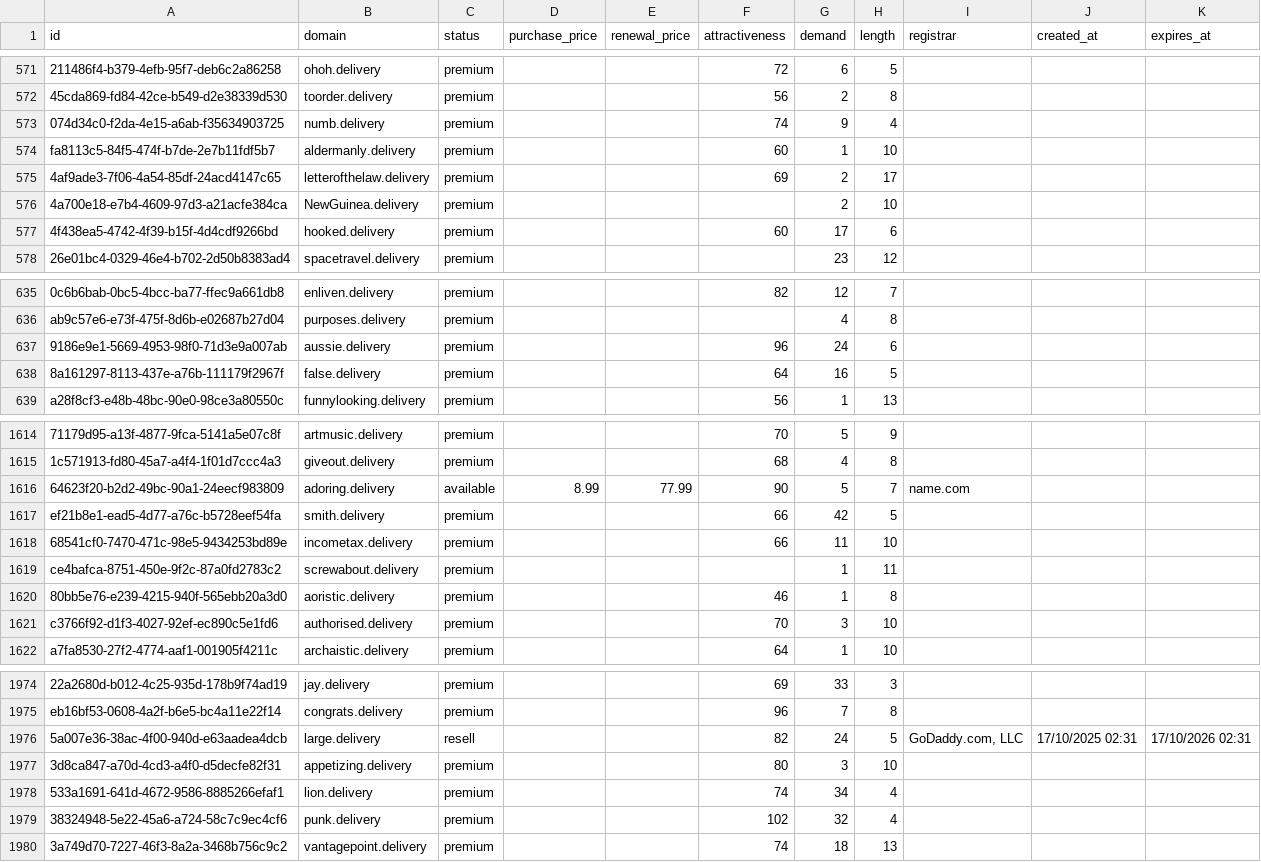
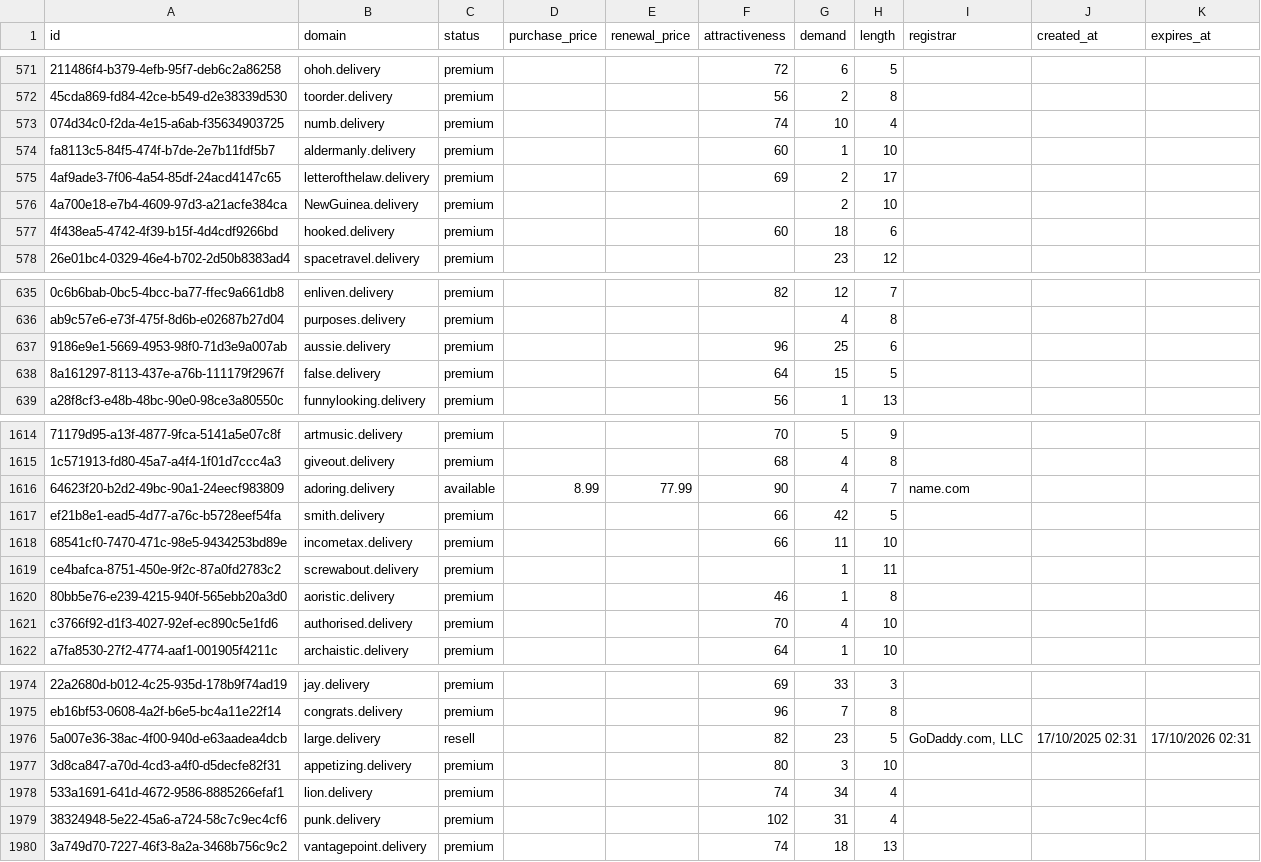
Before and after one commit to UniqueDomains/delivery-oneword-domains, a CSV file: delivery.csv, drawn as a sheet; only a part is shown, gaps mark what is left out; the diff covers the shown part only; the diff names each change by its address in the sheet, - before the commit and + after, or states it on an @@ line.

```diff
--- a/delivery.csv
+++ b/delivery.csv
-G573 (demand): 9
+G573 (demand): 10
-G577 (demand): 17
+G577 (demand): 18
-G637 (demand): 24
+G637 (demand): 25
-G638 (demand): 16
+G638 (demand): 15
-G1616 (demand): 5
+G1616 (demand): 4
-G1621 (demand): 3
+G1621 (demand): 4
-G1976 (demand): 24
+G1976 (demand): 23
-G1979 (demand): 32
+G1979 (demand): 31
```
Also changed, not shown: 1 added row and 162 edited cells elsewhere in this file, 4 other files.
